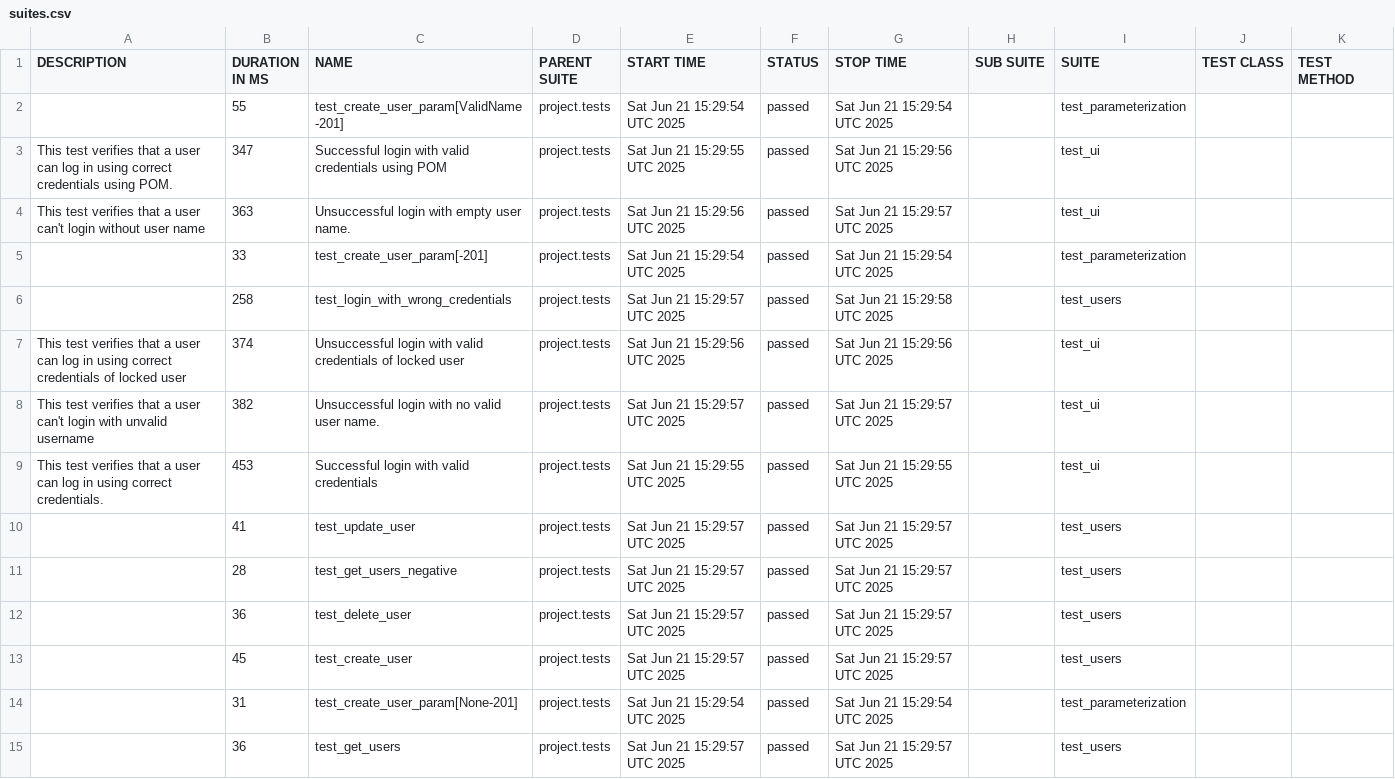
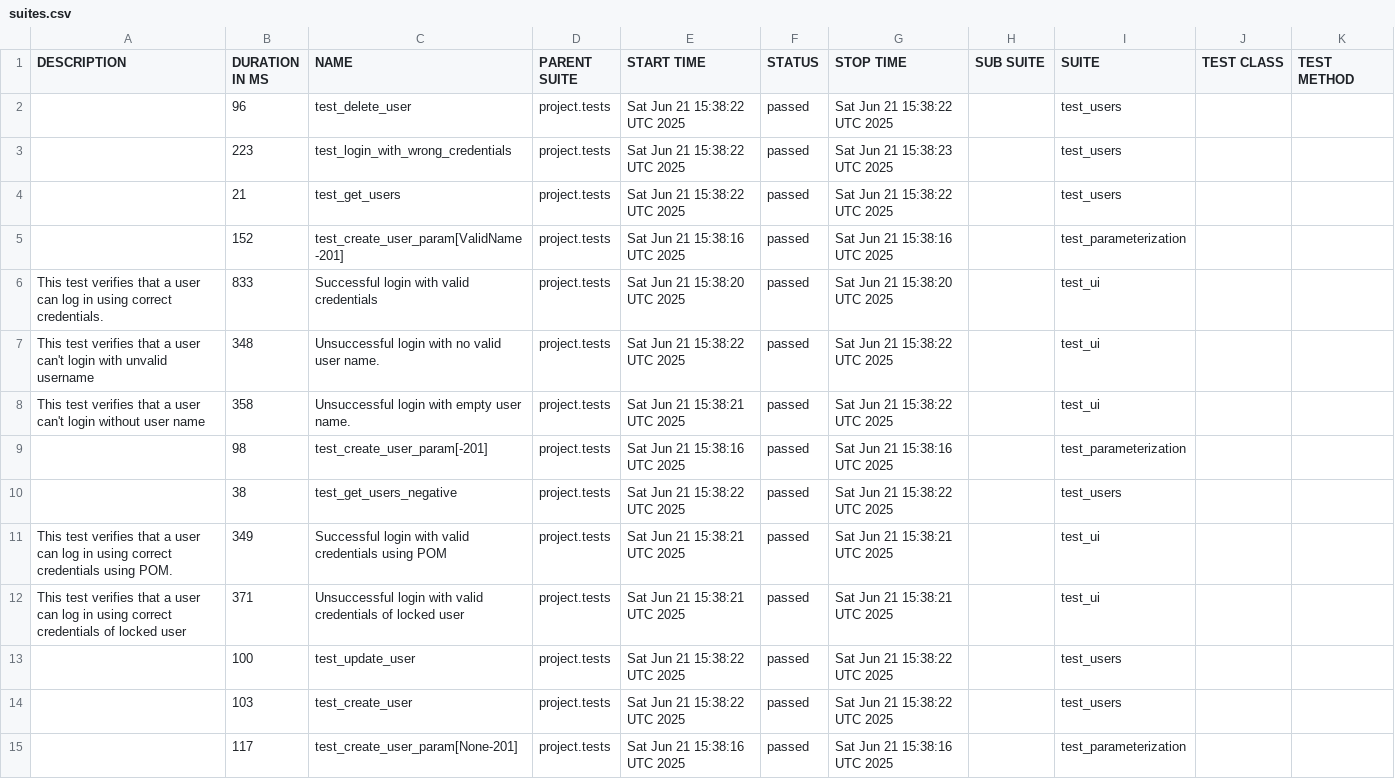
Before and after one commit to MagaramovD/api-tests, a CSV file: data/suites.csv, drawn as a sheet.

```diff
--- a/data/suites.csv
+++ b/data/suites.csv
@@ -1,15 +1,15 @@
 "DESCRIPTION","DURATION IN MS","NAME","PARENT SUITE","START TIME","STATUS","STOP TIME","SUB SUITE","SUITE","TEST CLASS","TEST METHOD"
-"","55","test_create_user_param[ValidName-201]","project.tests","Sat Jun 21 15:29:54 UTC 2025","passed","Sat Jun 21 15:29:54 UTC 2025","","test_parameterization","",""
-"This test verifies that a user can log in using correct credentials using POM.","347","Successful login with valid credentials using POM","project.tests","Sat Jun 21 15:29:55 UTC 2025","passed","Sat Jun 21 15:29:56 UTC 2025","","test_ui","",""
-"This test verifies that a user can't login without user name","363","Unsuccessful login with empty user name. ","project.tests","Sat Jun 21 15:29:56 UTC 2025","passed","Sat Jun 21 15:29:57 UTC 2025","","test_ui","",""
-"","33","test_create_user_param[-201]","project.tests","Sat Jun 21 15:29:54 UTC 2025","passed","Sat Jun 21 15:29:54 UTC 2025","","test_parameterization","",""
-"","258","test_login_with_wrong_credentials","project.tests","Sat Jun 21 15:29:57 UTC 2025","passed","Sat Jun 21 15:29:58 UTC 2025","","test_users","",""
-"This test verifies that a user can log in using correct credentials of locked user","374","Unsuccessful login with valid credentials of locked user ","project.tests","Sat Jun 21 15:29:56 UTC 2025","passed","Sat Jun 21 15:29:56 UTC 2025","","test_ui","",""
-"This test verifies that a user can't login with unvalid username","382","Unsuccessful login with no valid user name. ","project.tests","Sat Jun 21 15:29:57 UTC 2025","passed","Sat Jun 21 15:29:57 UTC 2025","","test_ui","",""
-"This test verifies that a user can log in using correct credentials.","453","Successful login with valid credentials","project.tests","Sat Jun 21 15:29:55 UTC 2025","passed","Sat Jun 21 15:29:55 UTC 2025","","test_ui","",""
-"","41","test_update_user","project.tests","Sat Jun 21 15:29:57 UTC 2025","passed","Sat Jun 21 15:29:57 UTC 2025","","test_users","",""
-"","28","test_get_users_negative","project.tests","Sat Jun 21 15:29:57 UTC 2025","passed","Sat Jun 21 15:29:57 UTC 2025","","test_users","",""
-"","36","test_delete_user","project.tests","Sat Jun 21 15:29:57 UTC 2025","passed","Sat Jun 21 15:29:57 UTC 2025","","test_users","",""
-"","45","test_create_user","project.tests","Sat Jun 21 15:29:57 UTC 2025","passed","Sat Jun 21 15:29:57 UTC 2025","","test_users","",""
-"","31","test_create_user_param[None-201]","project.tests","Sat Jun 21 15:29:54 UTC 2025","passed","Sat Jun 21 15:29:54 UTC 2025","","test_parameterization","",""
-"","36","test_get_users","project.tests","Sat Jun 21 15:29:57 UTC 2025","passed","Sat Jun 21 15:29:57 UTC 2025","","test_users","",""
+"","96","test_delete_user","project.tests","Sat Jun 21 15:38:22 UTC 2025","passed","Sat Jun 21 15:38:22 UTC 2025","","test_users","",""
+"","223","test_login_with_wrong_credentials","project.tests","Sat Jun 21 15:38:22 UTC 2025","passed","Sat Jun 21 15:38:23 UTC 2025","","test_users","",""
+"","21","test_get_users","project.tests","Sat Jun 21 15:38:22 UTC 2025","passed","Sat Jun 21 15:38:22 UTC 2025","","test_users","",""
+"","152","test_create_user_param[ValidName-201]","project.tests","Sat Jun 21 15:38:16 UTC 2025","passed","Sat Jun 21 15:38:16 UTC 2025","","test_parameterization","",""
+"This test verifies that a user can log in using correct credentials.","833","Successful login with valid credentials","project.tests","Sat Jun 21 15:38:20 UTC 2025","passed","Sat Jun 21 15:38:20 UTC 2025","","test_ui","",""
+"This test verifies that a user can't login with unvalid username","348","Unsuccessful login with no valid user name. ","project.tests","Sat Jun 21 15:38:22 UTC 2025","passed","Sat Jun 21 15:38:22 UTC 2025","","test_ui","",""
+"This test verifies that a user can't login without user name","358","Unsuccessful login with empty user name. ","project.tests","Sat Jun 21 15:38:21 UTC 2025","passed","Sat Jun 21 15:38:22 UTC 2025","","test_ui","",""
+"","98","test_create_user_param[-201]","project.tests","Sat Jun 21 15:38:16 UTC 2025","passed","Sat Jun 21 15:38:16 UTC 2025","","test_parameterization","",""
+"","38","test_get_users_negative","project.tests","Sat Jun 21 15:38:22 UTC 2025","passed","Sat Jun 21 15:38:22 UTC 2025","","test_users","",""
+"This test verifies that a user can log in using correct credentials using POM.","349","Successful login with valid credentials using POM","project.tests","Sat Jun 21 15:38:21 UTC 2025","passed","Sat Jun 21 15:38:21 UTC 2025","","test_ui","",""
+"This test verifies that a user can log in using correct credentials of locked user","371","Unsuccessful login with valid credentials of locked user ","project.tests","Sat Jun 21 15:38:21 UTC 2025","passed","Sat Jun 21 15:38:21 UTC 2025","","test_ui","",""
+"","100","test_update_user","project.tests","Sat Jun 21 15:38:22 UTC 2025","passed","Sat Jun 21 15:38:22 UTC 2025","","test_users","",""
+"","103","test_create_user","project.tests","Sat Jun 21 15:38:22 UTC 2025","passed","Sat Jun 21 15:38:22 UTC 2025","","test_users","",""
+"","117","test_create_user_param[None-201]","project.tests","Sat Jun 21 15:38:16 UTC 2025","passed","Sat Jun 21 15:38:16 UTC 2025","","test_parameterization","",""
```
Also changed, not shown: 42 other files.
